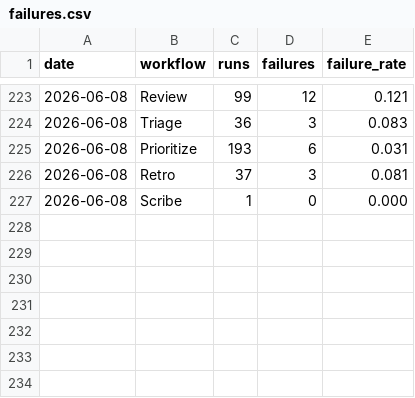
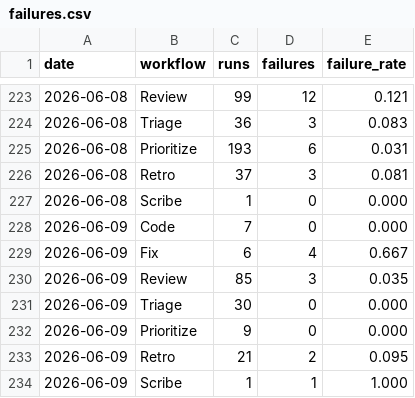
Before and after one commit to fullsend-ai/metrics, a CSV file: docs/failures.csv, drawn as a sheet; only a part is shown, gaps mark what is left out.

```diff
--- a/docs/failures.csv
+++ b/docs/failures.csv
@@ -227 +227,8 @@ date,workflow,runs,failures,failure_rate
 2026-06-08,Scribe,1,0,0.000
+2026-06-09,Code,7,0,0.000
+2026-06-09,Fix,6,4,0.667
+2026-06-09,Review,85,3,0.035
+2026-06-09,Triage,30,0,0.000
+2026-06-09,Prioritize,9,0,0.000
+2026-06-09,Retro,21,2,0.095
+2026-06-09,Scribe,1,1,1.000
```
Also changed, not shown: docs/metrics.csv, 2 other files.
